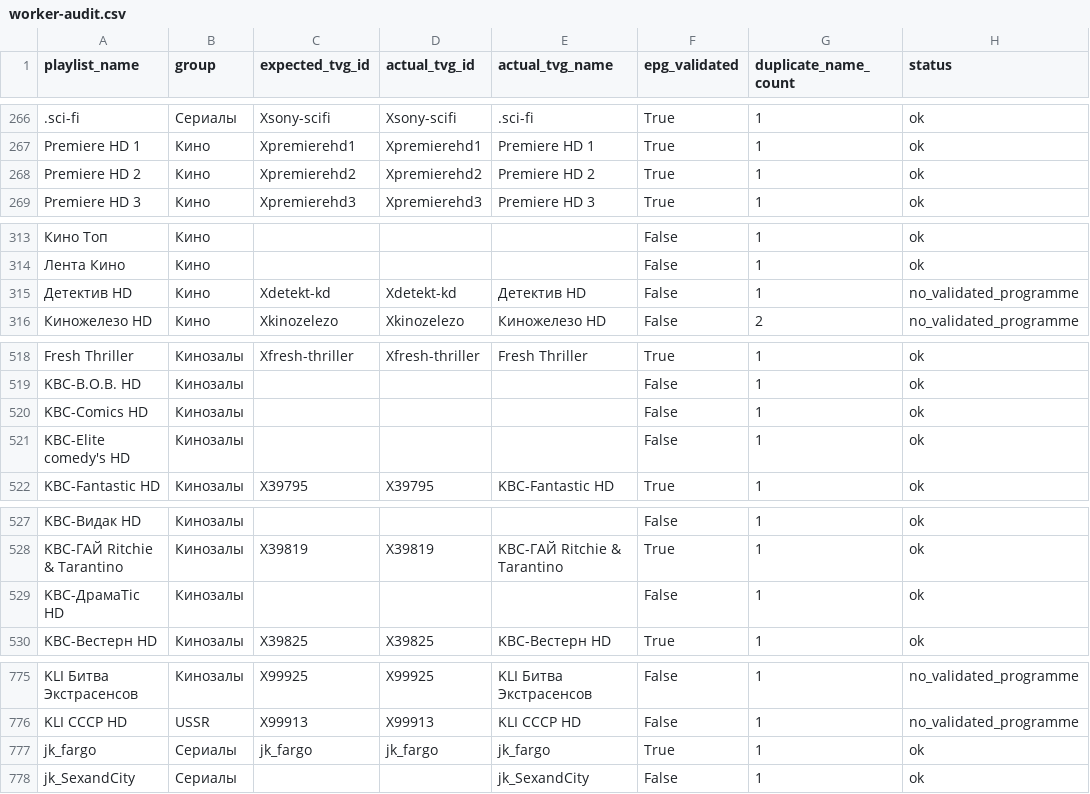
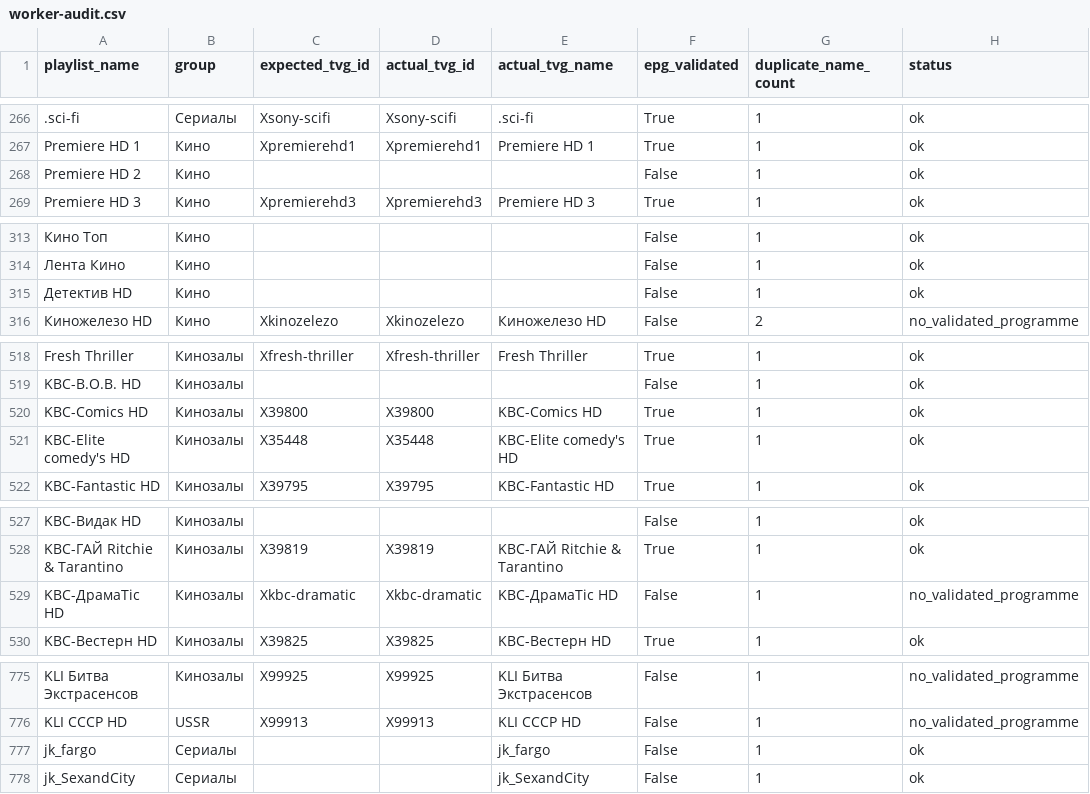
Before and after one commit to peter96son/iptv-epg-builder, a CSV file: output/worker-audit.csv, drawn as a sheet; only a part is shown, gaps mark what is left out; the diff names each change by its address in the sheet, - before the commit and + after, or states it on an @@ line.

```diff
--- a/output/worker-audit.csv
+++ b/output/worker-audit.csv
-C268 (expected_tvg_id): Xpremierehd2
+C268 (expected_tvg_id): (empty)
-D268 (actual_tvg_id): Xpremierehd2
+D268 (actual_tvg_id): (empty)
-E268 (actual_tvg_name): Premiere HD 2
+E268 (actual_tvg_name): (empty)
-F268 (epg_validated): True
+F268 (epg_validated): False
-C315 (expected_tvg_id): Xdetekt-kd
+C315 (expected_tvg_id): (empty)
-D315 (actual_tvg_id): Xdetekt-kd
+D315 (actual_tvg_id): (empty)
-E315 (actual_tvg_name): Детектив HD
+E315 (actual_tvg_name): (empty)
-H315 (status): no_validated_programme
+H315 (status): ok
-C520 (expected_tvg_id): (empty)
+C520 (expected_tvg_id): X39800
-D520 (actual_tvg_id): (empty)
+D520 (actual_tvg_id): X39800
-E520 (actual_tvg_name): (empty)
+E520 (actual_tvg_name): KBC-Comics HD
-F520:F521 (epg_validated): False
+F520:F521 (epg_validated): True
-C521 (expected_tvg_id): (empty)
+C521 (expected_tvg_id): X35448
-D521 (actual_tvg_id): (empty)
+D521 (actual_tvg_id): X35448
-E521 (actual_tvg_name): (empty)
+E521 (actual_tvg_name): KBC-Elite comedy's HD
-C529 (expected_tvg_id): (empty)
+C529 (expected_tvg_id): Xkbc-dramatic
-D529 (actual_tvg_id): (empty)
+D529 (actual_tvg_id): Xkbc-dramatic
-E529 (actual_tvg_name): (empty)
+E529 (actual_tvg_name): KBC-ДрамаTic HD
-H529 (status): ok
+H529 (status): no_validated_programme
-C777 (expected_tvg_id): jk_fargo
+C777 (expected_tvg_id): (empty)
-D777 (actual_tvg_id): jk_fargo
+D777 (actual_tvg_id): (empty)
-F777 (epg_validated): True
+F777 (epg_validated): False
```
Also changed, not shown: output/worker-audit-gaps.csv, 2 other files.
